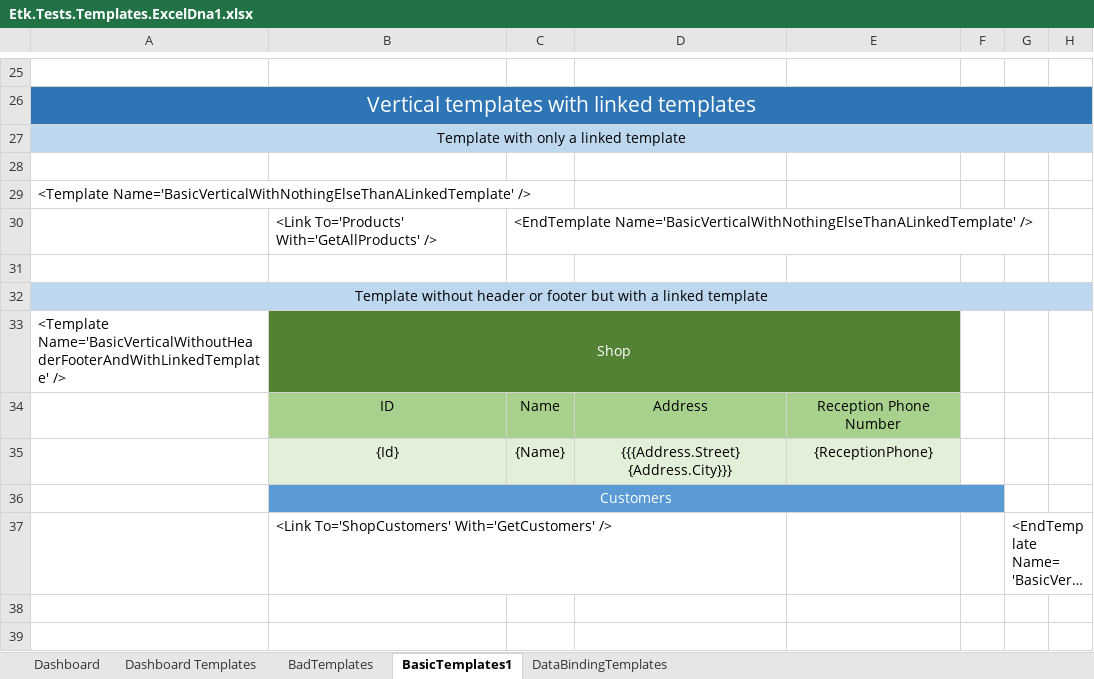
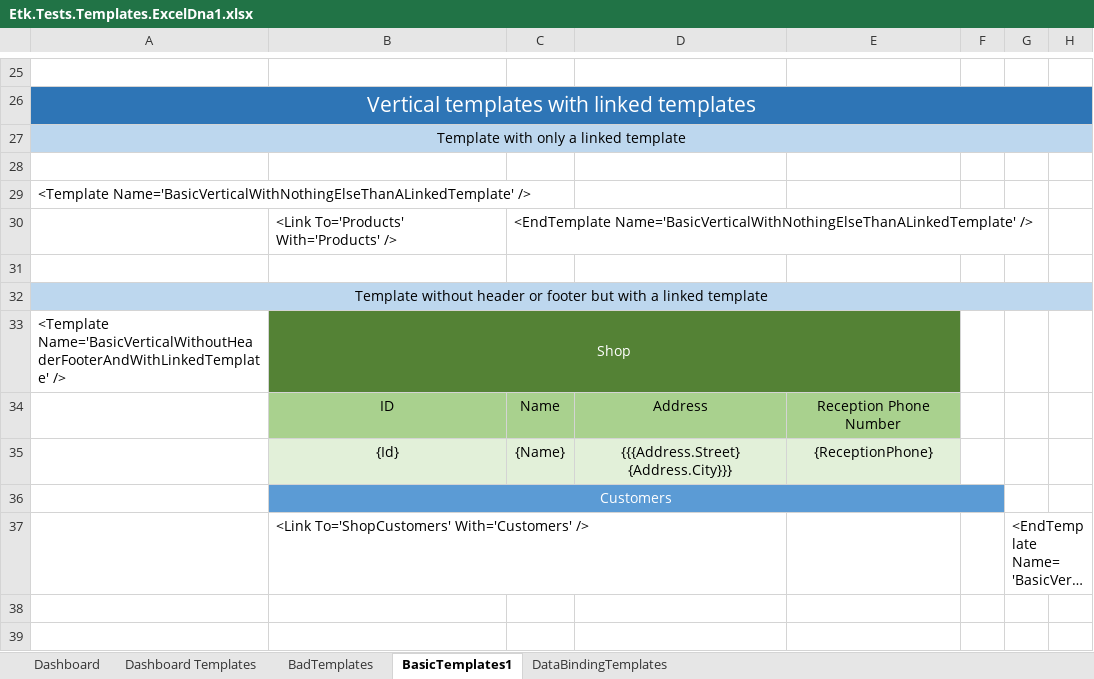
Before and after one commit to R-Blouin/Etk.Excel, an Excel workbook: TestsAndDemos/Etk.Tests.Templates.ExcelDna1/Etk.Tests.Templates.ExcelDna1.xlsx, sheet BasicTemplates1, drawn as a sheet; only a part is shown, gaps mark what is left out; long unchanged cells end in …; values as stored, in another font and other column widths than the file's, no borders; the diff names each change by its address in the sheet, - before the commit and + after, or states it on an @@ line.

Commit message:
Tests and demos

```diff
--- a/TestsAndDemos/Etk.Tests.Templates.ExcelDna1/Etk.Tests.Templates.ExcelDna1.xlsx (sheet BasicTemplates1)
+++ b/TestsAndDemos/Etk.Tests.Templates.ExcelDna1/Etk.Tests.Templates.ExcelDna1.xlsx (sheet BasicTemplates1)
-B30: <Link To='Products' With='GetAllProducts' />
+B30: <Link To='Products' With='Products' />
-B37: <Link To='ShopCustomers' With='GetCustomers' />
+B37: <Link To='ShopCustomers' With='Customers' />
```
Also changed, not shown: 49 other files.
